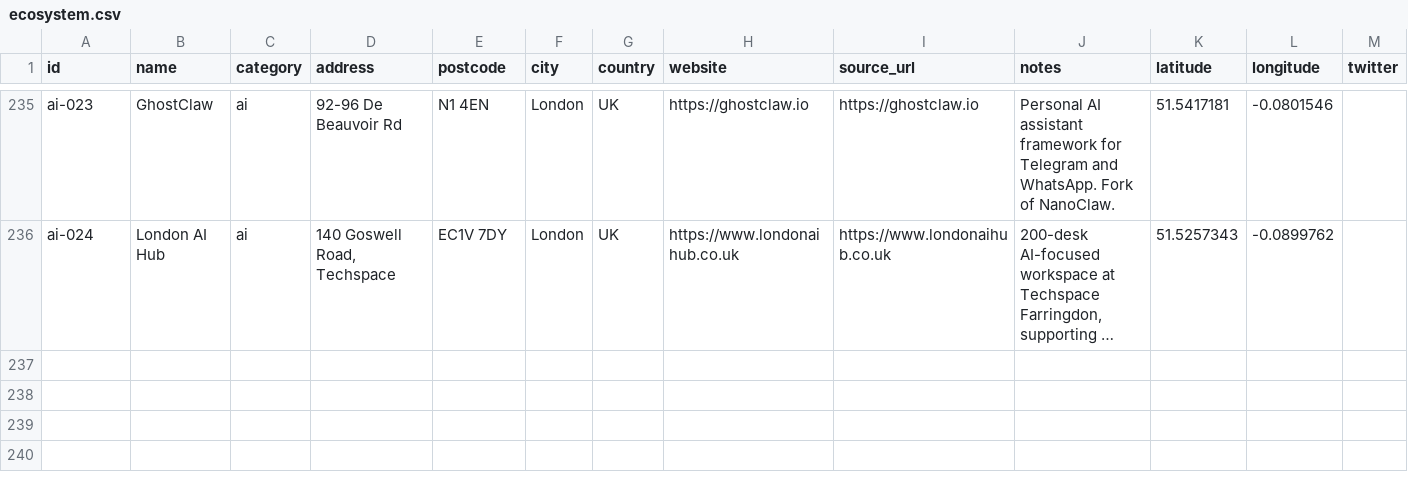
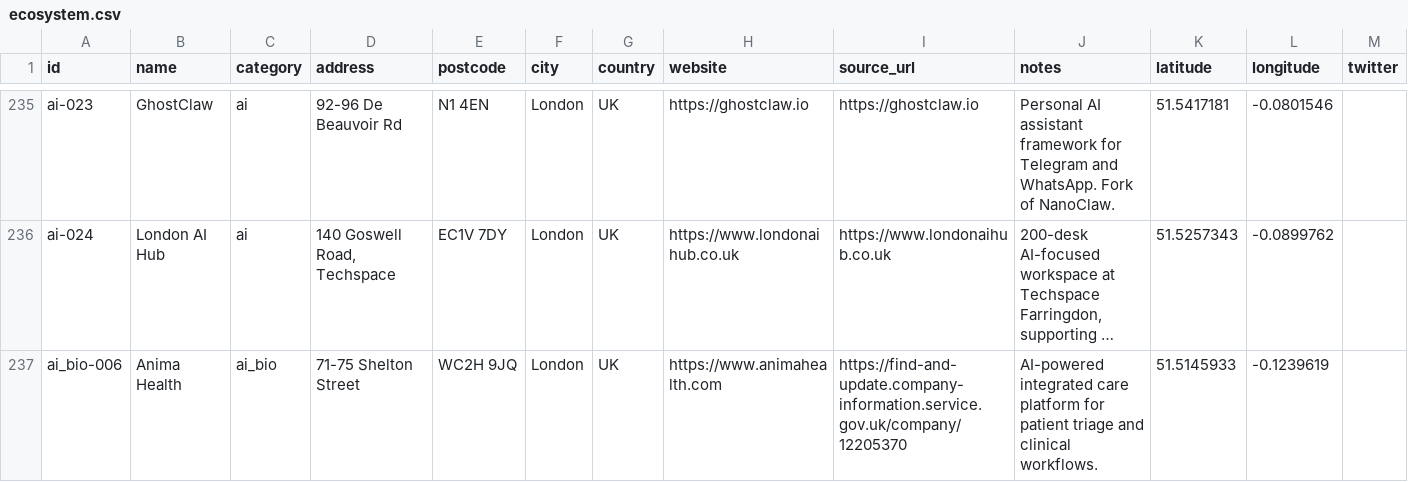
Before and after one commit to b1rdmania/londonmaxxxing.com, a CSV file: data/ecosystem.csv, drawn as a sheet; only a part is shown, gaps mark what is left out; long unchanged cells end in …; the diff names each change by its address in the sheet, - before the commit and + after, or states it on an @@ line.

```diff
--- a/data/ecosystem.csv
+++ b/data/ecosystem.csv
+row 237: ai_bio-006 | Anima Health | ai_bio | 71-75 Shelton Street | WC2H 9JQ | London | UK | https://www.animahealth.com | https://find-and-update.company-information.service.gov.uk/company/12205370 | AI-powered integrated care platform for patient triage and clinical workflows. | 51.5145933 | -0.1239619
```
